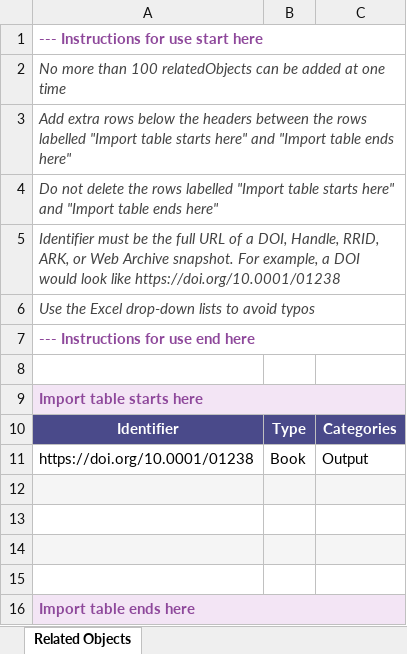
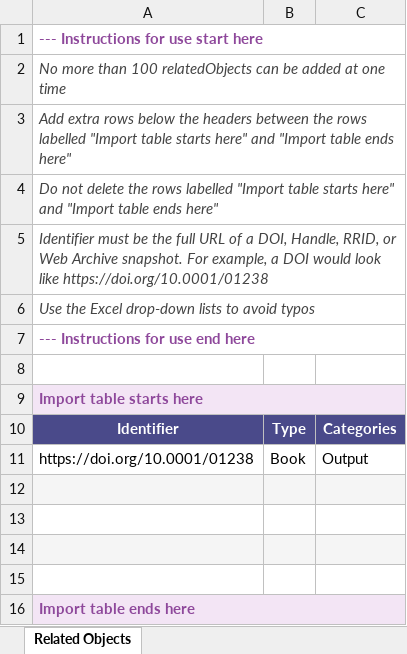
Before and after one commit to au-research/raid-au, an Excel workbook: raid-agency-app/public/templates/related-objects-template.xlsx, sheet Related Objects, drawn as a sheet; values as stored, in another font and other column widths than the file's, no borders; the diff names each change by its address in the sheet, - before the commit and + after, or states it on an @@ line.

```diff
--- a/raid-agency-app/public/templates/related-objects-template.xlsx (sheet Related Objects)
+++ b/raid-agency-app/public/templates/related-objects-template.xlsx (sheet Related Objects)
-A5: …Handle, RRID, ARK, or Web…
+A5: …Handle, RRID, or Web…
```
Also changed, not shown: 7 other files.
